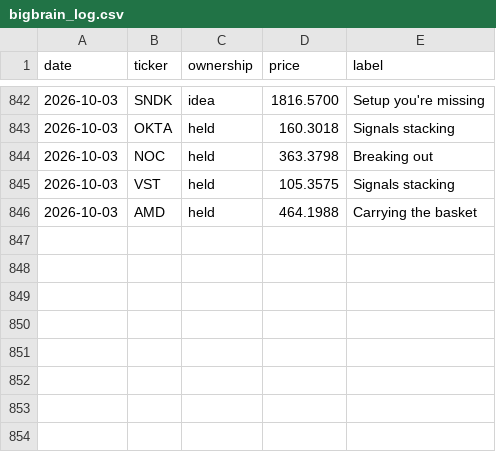
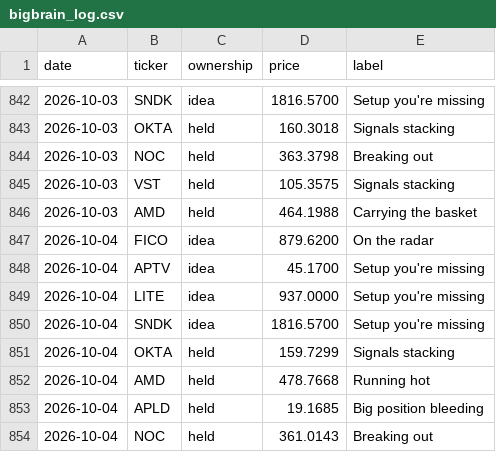
Before and after one commit to newpov/stocks-dashboard, a CSV file: data/bigbrain_log.csv, drawn as a sheet; only a part is shown, gaps mark what is left out; the diff names each change by its address in the sheet, - before the commit and + after, or states it on an @@ line.

```diff
--- a/data/bigbrain_log.csv
+++ b/data/bigbrain_log.csv
+row 847: 2026-10-04 | FICO | idea | 879.6200 | On the radar
+row 848: 2026-10-04 | APTV | idea | 45.1700 | Setup you're missing
+row 849: 2026-10-04 | LITE | idea | 937.0000 | Setup you're missing
+row 850: 2026-10-04 | SNDK | idea | 1816.5700 | Setup you're missing
+row 851: 2026-10-04 | OKTA | held | 159.7299 | Signals stacking
+row 852: 2026-10-04 | AMD | held | 478.7668 | Running hot
+row 853: 2026-10-04 | APLD | held | 19.1685 | Big position bleeding
+row 854: 2026-10-04 | NOC | held | 361.0143 | Breaking out
```
Also changed, not shown: 14 other files.
